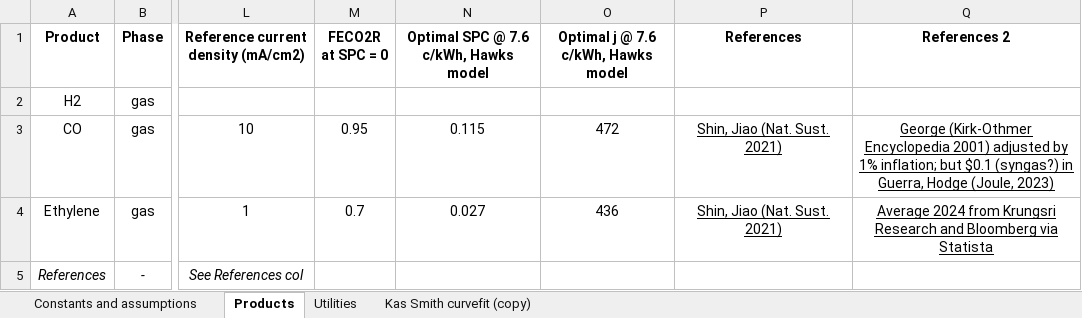
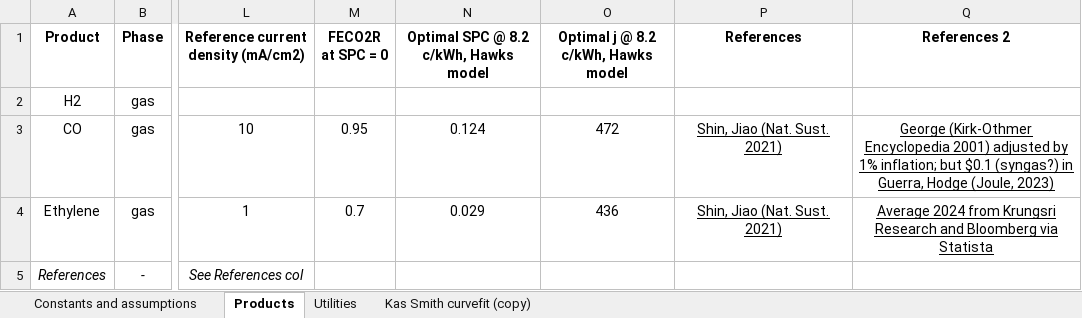
Before and after one commit to shashwatidc/co2r-dashboard, an Excel workbook: Supplementary Workbook.xlsx, sheet Products, drawn as a sheet; only a part is shown, gaps mark what is left out; values as stored, in another font and other column widths than the file's, no borders; table styles not drawn; the diff names each change by its address in the sheet, - before the commit and + after, or states it on an @@ line.

Commit message:
Optimized j_total and SPC for new costs

```diff
--- a/Supplementary Workbook.xlsx (sheet Products)
+++ b/Supplementary Workbook.xlsx (sheet Products)
-N1: Optimal SPC @ 7.6 c/kWh, Hawks model
+N1: Optimal SPC @ 8.2 c/kWh, Hawks model
-O1: Optimal j @ 7.6 c/kWh, Hawks model
+O1: Optimal j @ 8.2 c/kWh, Hawks model
-N3: 0.115
+N3: 0.124
-N4: 0.027
+N4: 0.029
```
Also changed, not shown: 3 other files.
